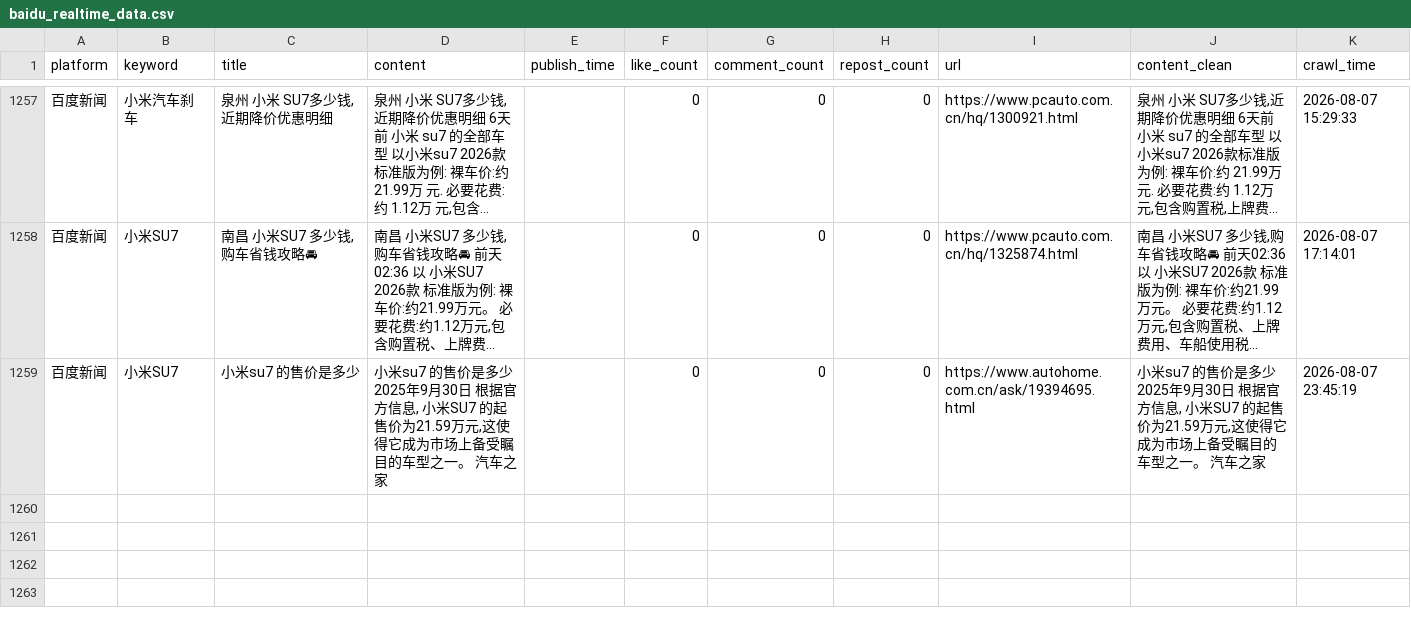
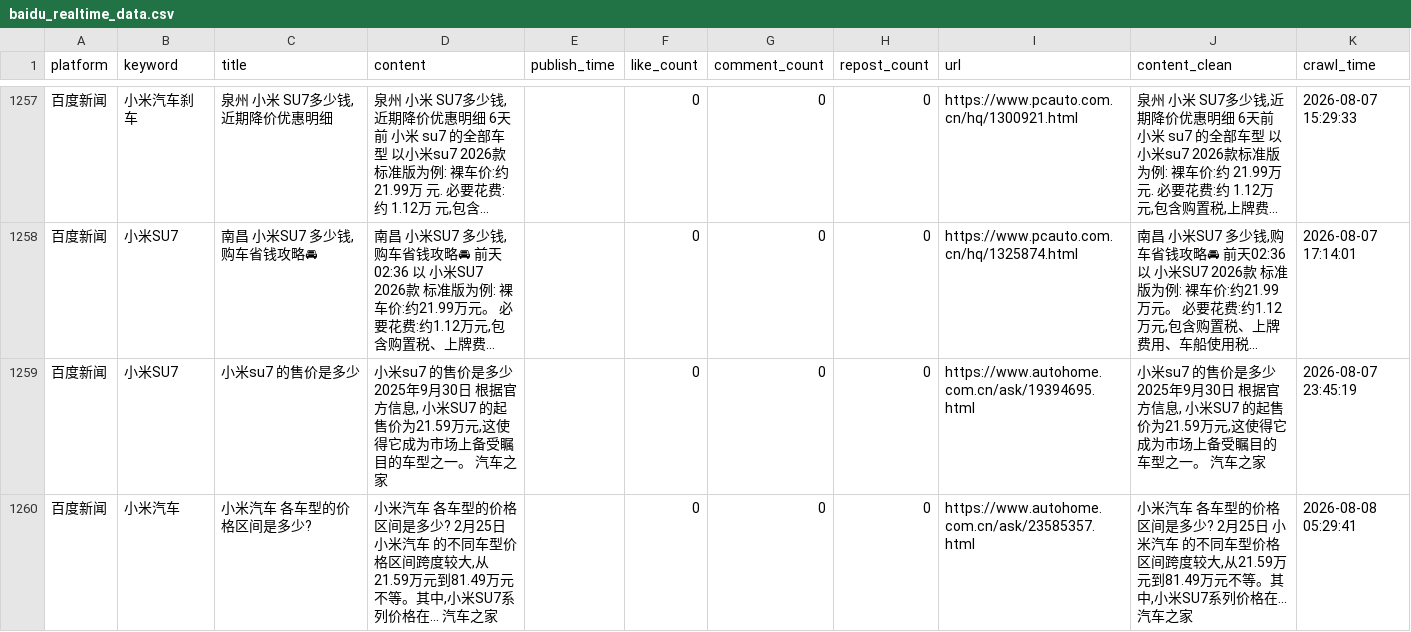
Before and after one commit to falaowang328-ux/xiaomi-opinion-system, a CSV file: data/baidu_realtime_data.csv, drawn as a sheet; only a part is shown, gaps mark what is left out; long unchanged cells end in ….

```diff
--- a/data/baidu_realtime_data.csv
+++ b/data/baidu_realtime_data.csv
@@ -1259 +1259,2 @@
 百度新闻,小米SU7,小米su7 的售价是多少,"小米su7 的售价是多少 2025年9月30日 根据官方信息, 小米SU7 的起售价为21.59万元,这使得它成为市场上备受瞩目的车型之一。 汽车之家",,0,0,0,https://www.autohome.com.cn/ask/19394695.html,"小米su7 的售价是多少 2025年9月30日 根据官方信息, 小米SU7 的起售价为21.59万元,这使得它成为市场上备受瞩目的车型之一。 汽车之家",2026-08-07 23:45:19
+百度新闻,小米汽车,小米汽车 各车型的价格区间是多少?,"小米汽车 各车型的价格区间是多少? 2月25日 小米汽车 的不同车型价格区间跨度较大,从21.59万元到81.49万元不等。其中,小米SU7系列价格在... 汽车之家",,0,0,0,https://www.autohome.com.cn/ask/23585357.html,"小米汽车 各车型的价格区间是多少? 2月25日 小米汽车 的不同车型价格区间跨度较大,从21.59万元到81.49万元不等。其中,小米SU7系列价格在... 汽车之家",2026-08-08 05:29:41
```
Also changed, not shown: 2 other files.
